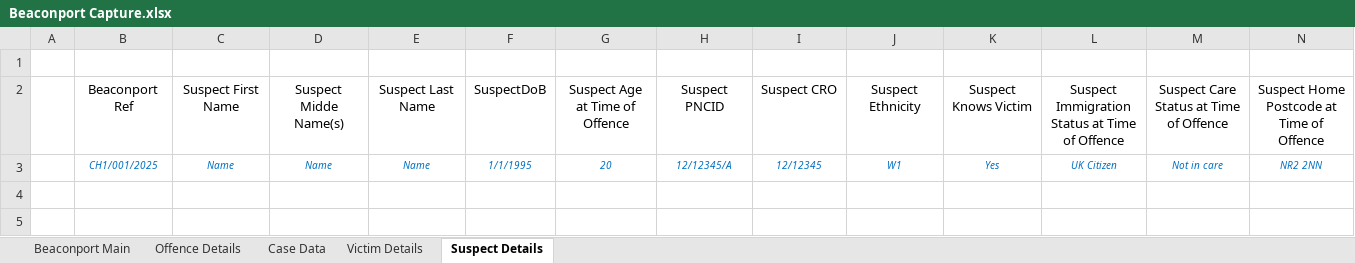
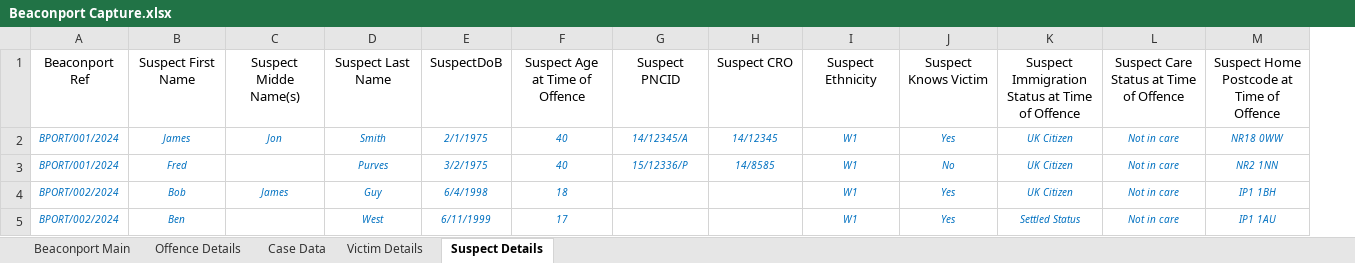
Before and after one commit to PatThompson1306/beaconport_app, an Excel workbook: Beaconport Capture.xlsx, sheet Suspect Details, drawn as a sheet; values as stored, in another font and other column widths than the file's, no borders; removed rows and columns are numbered as before the commit, all else as after; the diff names each change by its address in the sheet, - before the commit and + after, or states it on an @@ line.

```diff
--- a/Beaconport Capture.xlsx (sheet Suspect Details)
+++ b/Beaconport Capture.xlsx (sheet Suspect Details)
-column A, empty
-row 1: (empty)
-row 3:  | CH1/001/2025 | Name | Name | Name | 1/1/1995 | 20 | 12/12345/A | 12/12345 | W1 | Yes | UK Citizen | Not in care | NR2 2NN
+row 2: BPORT/001/2024 | James | Jon | Smith | 2/1/1975 | 40 | 14/12345/A | 14/12345 | W1 | Yes | UK Citizen | Not in care | NR18 0WW
+row 3: BPORT/001/2024 | Fred |  | Purves | 3/2/1975 | 40 | 15/12336/P | 14/8585 | W1 | No | UK Citizen | Not in care | NR2 1NN
+row 4: BPORT/002/2024 | Bob | James | Guy | 6/4/1998 | 18 |  |  | W1 | Yes | UK Citizen | Not in care | IP1 1BH
+row 5: BPORT/002/2024 | Ben |  | West | 6/11/1999 | 17 |  |  | W1 | Yes | Settled Status | Not in care | IP1 1AU
```
Also changed, not shown: sheet Case Data, sheet Offence Details, sheet Victim Details, sheet Beaconport Main, 4 other files.
